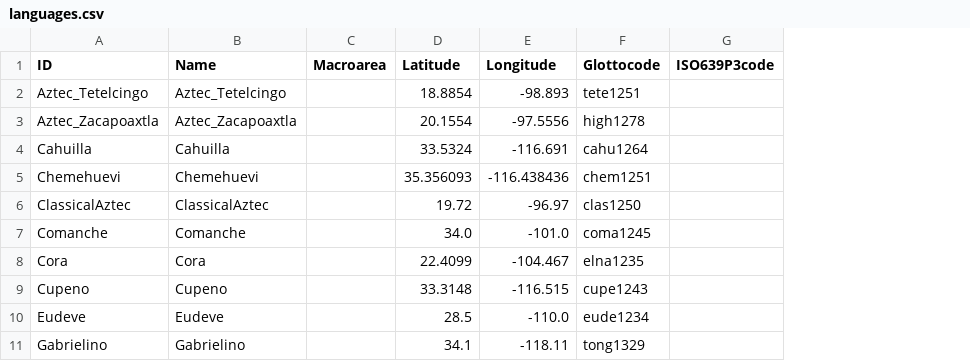
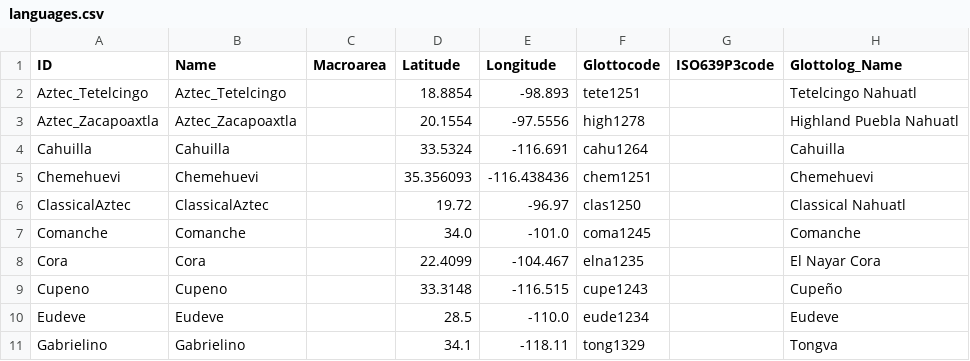
Before and after one commit to phlorest/dunn_et_al2011, a CSV file: cldf/languages.csv, drawn as a sheet; only a part is shown; the diff names each change by its address in the sheet, - before the commit and + after, or states it on an @@ line.

Commit message:
final phlorest phylogeny with Glottolog v4.4

```diff
--- a/cldf/languages.csv
+++ b/cldf/languages.csv
+column H (Glottolog_Name), rows 2-11: Tetelcingo Nahuatl | Highland Puebla Nahuatl | Cahuilla | Chemehuevi | Classical Nahuatl | Comanche | El Nayar Cora | Cupeño | Eudeve | Tongva
```
Also changed, not shown: 9 other files.
